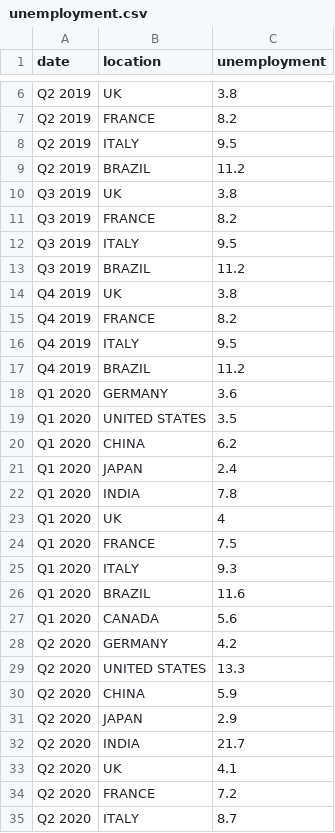
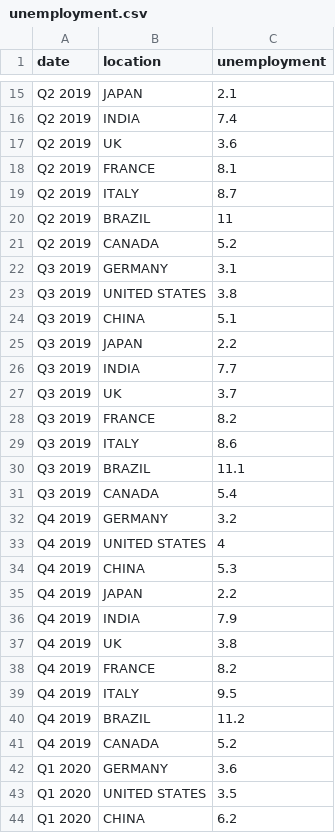
Before and after one commit to majkshkurti/mapping-project, a CSV file: public/static/unemployment.csv, drawn as a sheet; only a part is shown, gaps mark what is left out; the shorter side is filled out with more unchanged rows; addresses are those after the commit; the diff covers the shown part only; the diff names each change by its address in the sheet, - before the commit and + after, or states it on an @@ line.

Commit message:
fix data

```diff
--- a/public/static/unemployment.csv
+++ b/public/static/unemployment.csv
+row 15: Q2 2019 | JAPAN | 2.1
+row 16: Q2 2019 | INDIA | 7.4
-C17 (unemployment): 3.8
+C17 (unemployment): 3.6
-C18 (unemployment): 8.2
+C18 (unemployment): 8.1
-C19 (unemployment): 9.5
+C19 (unemployment): 8.7
-C20 (unemployment): 11.2
+C20 (unemployment): 11
+row 21: Q2 2019 | CANADA | 5.2
+row 22: Q3 2019 | GERMANY | 3.1
-B23 (location): UK
+B23 (location): UNITED STATES
+row 24: Q3 2019 | CHINA | 5.1
+row 25: Q3 2019 | JAPAN | 2.2
+row 26: Q3 2019 | INDIA | 7.7
+row 27: Q3 2019 | UK | 3.7
-C29 (unemployment): 9.5
+C29 (unemployment): 8.6
-C30 (unemployment): 11.2
+C30 (unemployment): 11.1
+row 31: Q3 2019 | CANADA | 5.4
+row 32: Q4 2019 | GERMANY | 3.2
+row 33: Q4 2019 | UNITED STATES | 4
+row 34: Q4 2019 | CHINA | 5.3
+row 35: Q4 2019 | JAPAN | 2.2
+row 36: Q4 2019 | INDIA | 7.9
+row 41: Q4 2019 | CANADA | 5.2
```
Also changed, not shown: 21 added rows and 13 edited cells elsewhere in this file, 3 other files.
